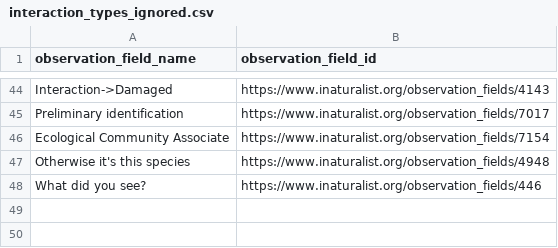
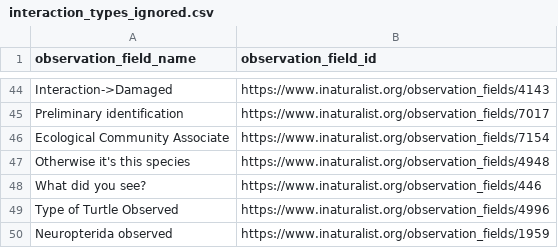
Before and after one commit to globalbioticinteractions/inaturalist, a CSV file: interaction_types_ignored.csv, drawn as a sheet; only a part is shown, gaps mark what is left out; the diff names each change by its address in the sheet, - before the commit and + after, or states it on an @@ line.

```diff
--- a/interaction_types_ignored.csv
+++ b/interaction_types_ignored.csv
+row 49: Type of Turtle Observed | https://www.inaturalist.org/observation_fields/4996
+row 50: Neuropterida observed | https://www.inaturalist.org/observation_fields/1959
```
Also changed, not shown: interaction_types.csv.
